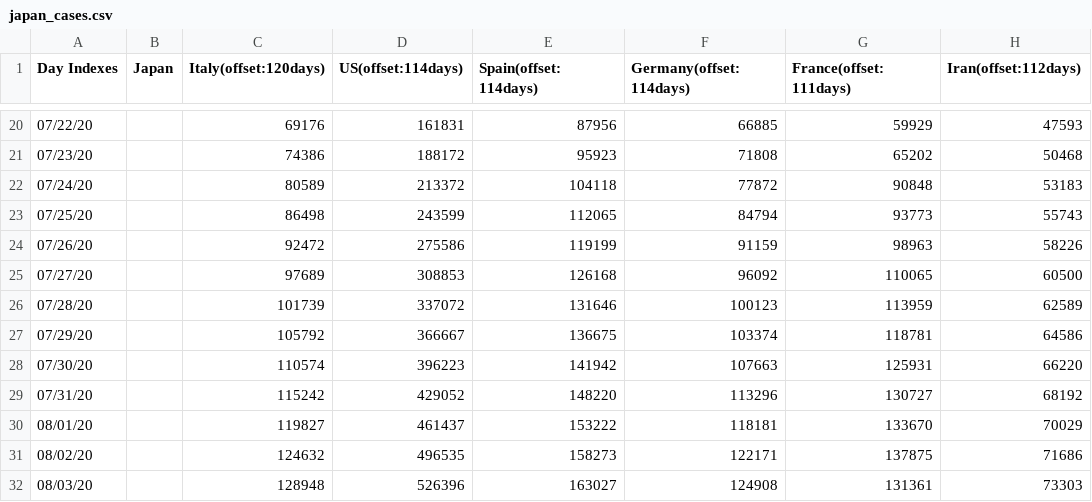
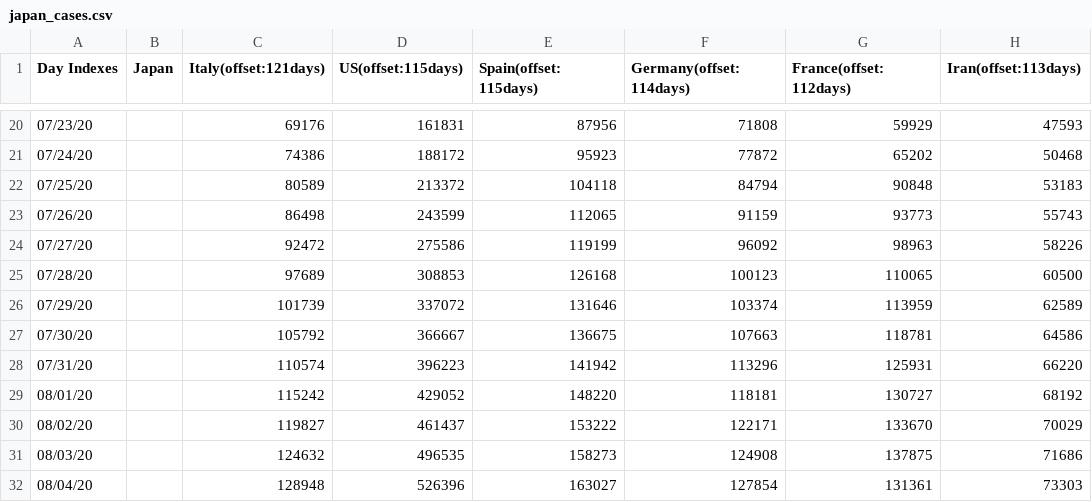
Before and after one commit to kmdsbng/COVID-19, a CSV file: converted_data/japan_cases.csv, drawn as a sheet; only a part is shown, gaps mark what is left out; the diff covers the shown part only.

```diff
--- a/converted_data/japan_cases.csv
+++ b/converted_data/japan_cases.csv
@@ -1 +1 @@
-Day Indexes,Japan,Italy(offset:120days),US(offset:114days),Spain(offset:114days),Germany(offset:114days),France(offset:111days),Iran(offset:112days)
+Day Indexes,Japan,Italy(offset:121days),US(offset:115days),Spain(offset:115days),Germany(offset:114days),France(offset:112days),Iran(offset:113days)
@@ -20,13 +20,13 @@ Day Indexes,Japan,Italy(offset:120days),US(offset:114days),Spain(offset:114days)
-07/22/20,,69176,161831,87956,66885,59929,47593
-07/23/20,,74386,188172,95923,71808,65202,50468
-07/24/20,,80589,213372,104118,77872,90848,53183
-07/25/20,,86498,243599,112065,84794,93773,55743
-07/26/20,,92472,275586,119199,91159,98963,58226
-07/27/20,,97689,308853,126168,96092,110065,60500
-07/28/20,,101739,337072,131646,100123,113959,62589
-07/29/20,,105792,366667,136675,103374,118781,64586
-07/30/20,,110574,396223,141942,107663,125931,66220
-07/31/20,,115242,429052,148220,113296,130727,68192
-08/01/20,,119827,461437,153222,118181,133670,70029
-08/02/20,,124632,496535,158273,122171,137875,71686
-08/03/20,,128948,526396,163027,124908,131361,73303
+07/23/20,,69176,161831,87956,71808,59929,47593
+07/24/20,,74386,188172,95923,77872,65202,50468
+07/25/20,,80589,213372,104118,84794,90848,53183
+07/26/20,,86498,243599,112065,91159,93773,55743
+07/27/20,,92472,275586,119199,96092,98963,58226
+07/28/20,,97689,308853,126168,100123,110065,60500
+07/29/20,,101739,337072,131646,103374,113959,62589
+07/30/20,,105792,366667,136675,107663,118781,64586
+07/31/20,,110574,396223,141942,113296,125931,66220
+08/01/20,,115242,429052,148220,118181,130727,68192
+08/02/20,,119827,461437,153222,122171,133670,70029
+08/03/20,,124632,496535,158273,124908,137875,71686
+08/04/20,,128948,526396,163027,127854,131361,73303
```
Also changed, not shown: 1 added row, 1 removed row and 60 edited cells elsewhere in this file.
